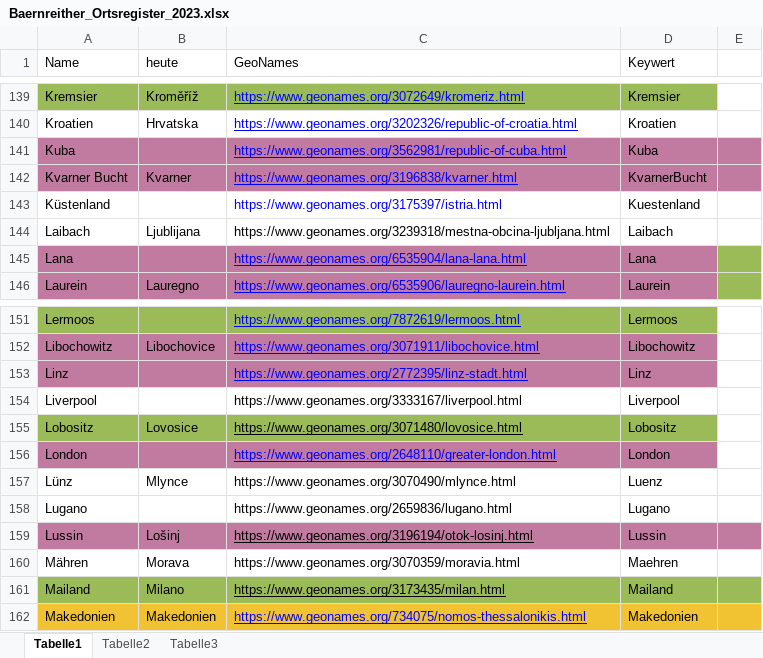
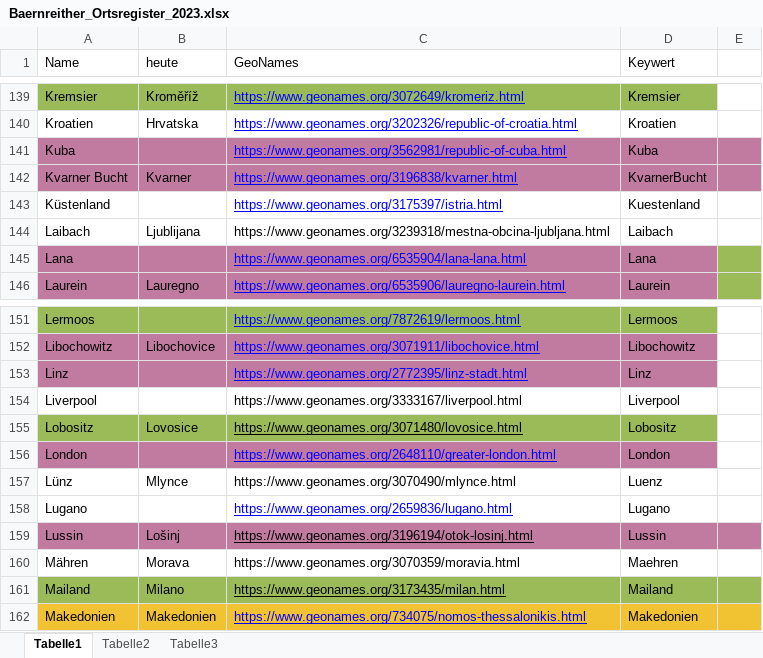
Before and after one commit to KfNGOe/baernreither-data, an Excel workbook: data/xlsx/Baernreither_Ortsregister_2023.xlsx, sheet Tabelle1, drawn as a sheet; only a part is shown, gaps mark what is left out; values as stored, in another font and other column widths than the file's, no borders; table styles not drawn; the diff names each change by its address in the sheet, - before the commit and + after, or states it on an @@ line.

```diff
--- a/data/xlsx/Baernreither_Ortsregister_2023.xlsx (sheet Tabelle1)
+++ b/data/xlsx/Baernreither_Ortsregister_2023.xlsx (sheet Tabelle1)
-C143 underline: off
+C143 underline: on
@@ C158 underline: off → on, text colour: black → #0000FF @@
```
Also changed, not shown: data/xlsx/Baernreither_Personenregister_2024.xlsx, data/xlsx/Baernreither_orgNames_2023.xlsx, 3 other files.
